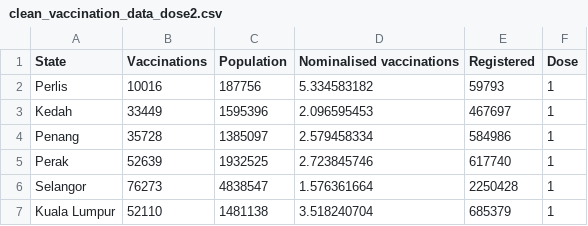
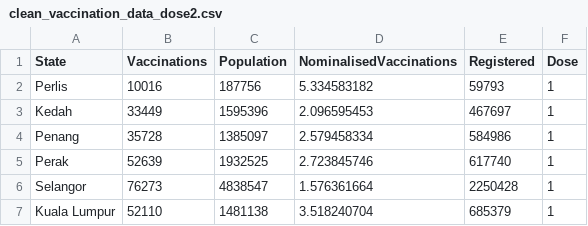
Before and after one commit to blaw0006/FIT3179, a CSV file: assignment2/data/clean_vaccination_data_dose2.csv, drawn as a sheet; only a part is shown.

Commit message:
Changed Nominalised_vaccinations to NominalisedVaccinations

```diff
--- a/assignment2/data/clean_vaccination_data_dose2.csv
+++ b/assignment2/data/clean_vaccination_data_dose2.csv
@@ -1,2 +1,2 @@
-State,Vaccinations,Population,Nominalised vaccinations,Registered,Dose
+State,Vaccinations,Population,NominalisedVaccinations,Registered,Dose
 Perlis,10016,187756,5.334583182,59793,1
```
Also changed, not shown: 2 other files.
